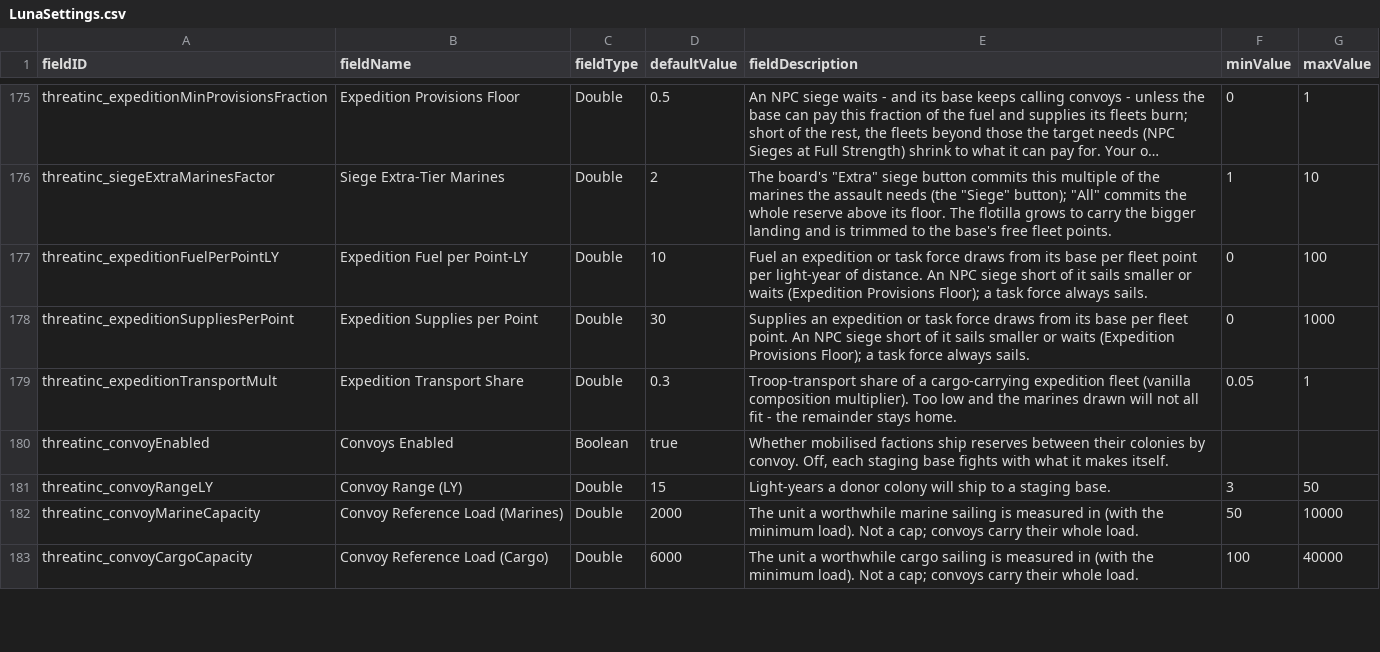
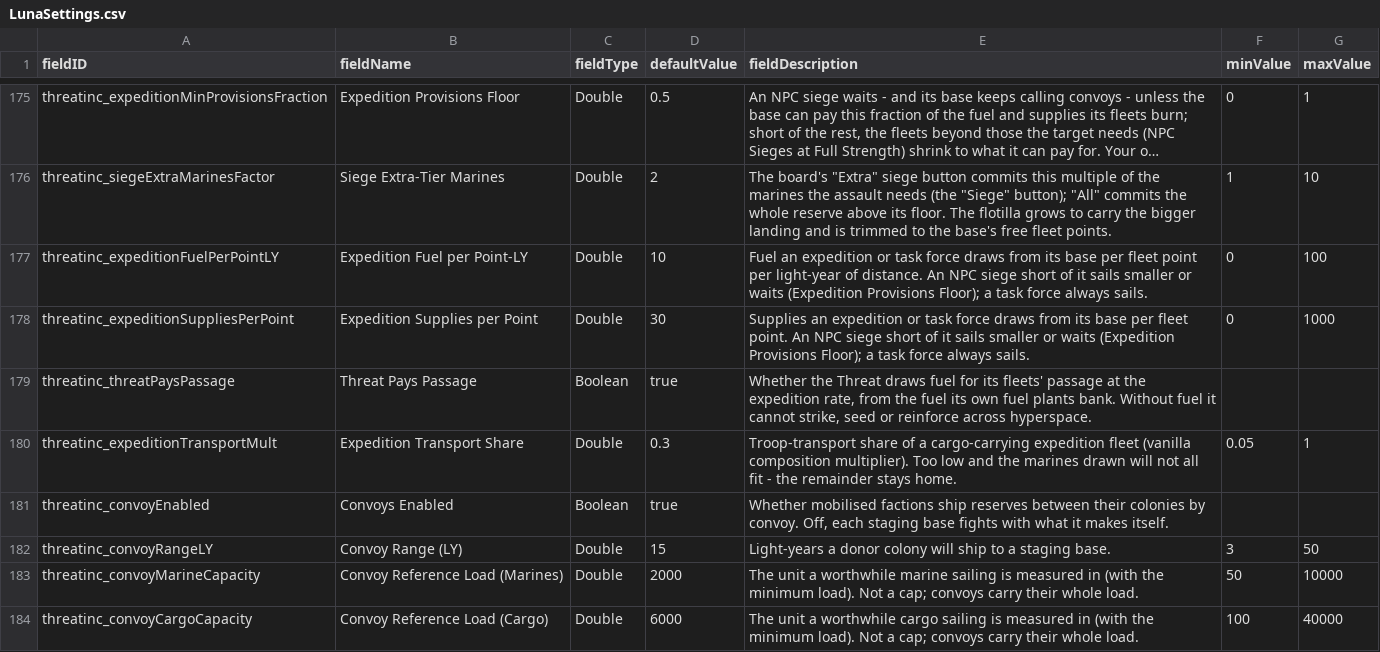
Before and after one commit to pogoman/ThreatIncursion, a CSV file: data/config/LunaSettings.csv, drawn as a sheet; only a part is shown, gaps mark what is left out; long unchanged cells end in ….

```diff
--- a/data/config/LunaSettings.csv
+++ b/data/config/LunaSettings.csv
@@ -178,2 +178,3 @@ threatinc_expeditionFuelPerPointLY,Expedition Fuel per Point-LY,Double,10,"Fuel
 threatinc_expeditionSuppliesPerPoint,Expedition Supplies per Point,Double,30,"Supplies an expedition or task force draws from its base per fleet point. An NPC siege short of it sails smaller or waits (Expedition Provisions Floor); a task force always sails.",0,1000
+threatinc_threatPaysPassage,Threat Pays Passage,Boolean,true,"Whether the Threat draws fuel for its fleets' passage at the expedition rate, from the fuel its own fuel plants bank. Without fuel it cannot strike, seed or reinforce across hyperspace.",,
 threatinc_expeditionTransportMult,Expedition Transport Share,Double,0.3,"Troop-transport share of a cargo-carrying expedition fleet (vanilla composition multiplier). Too low and the marines drawn will not all fit - the remainder stays home.",0.05,1
```
Also changed, not shown: 11 other files.
